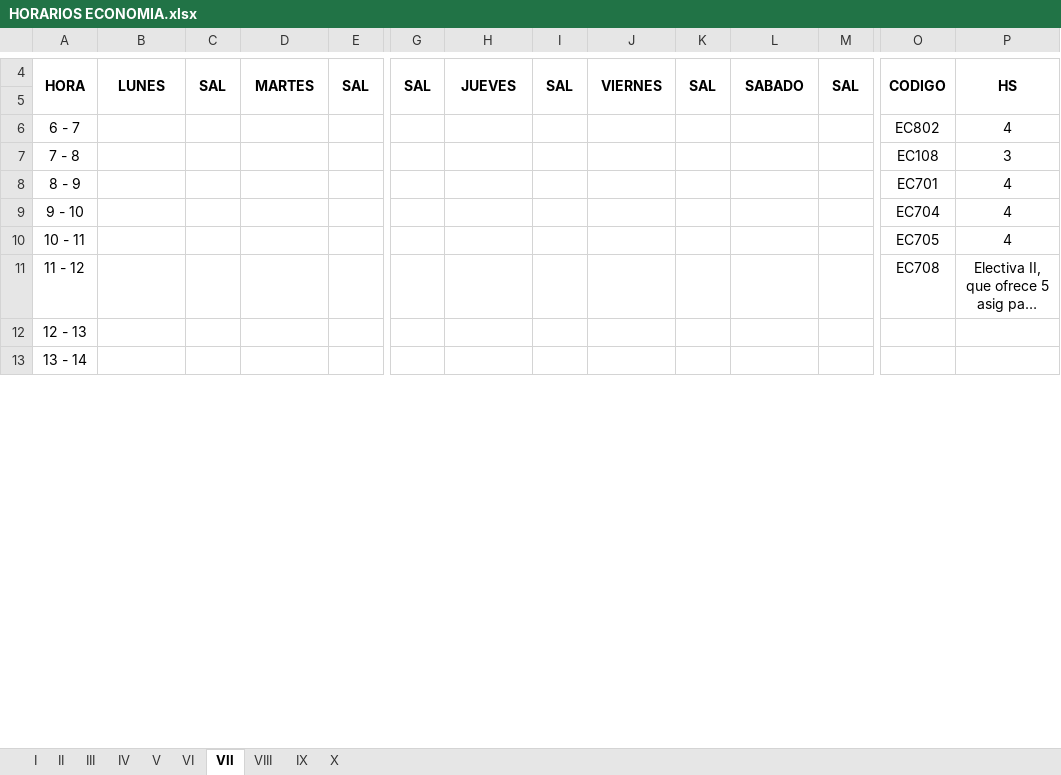
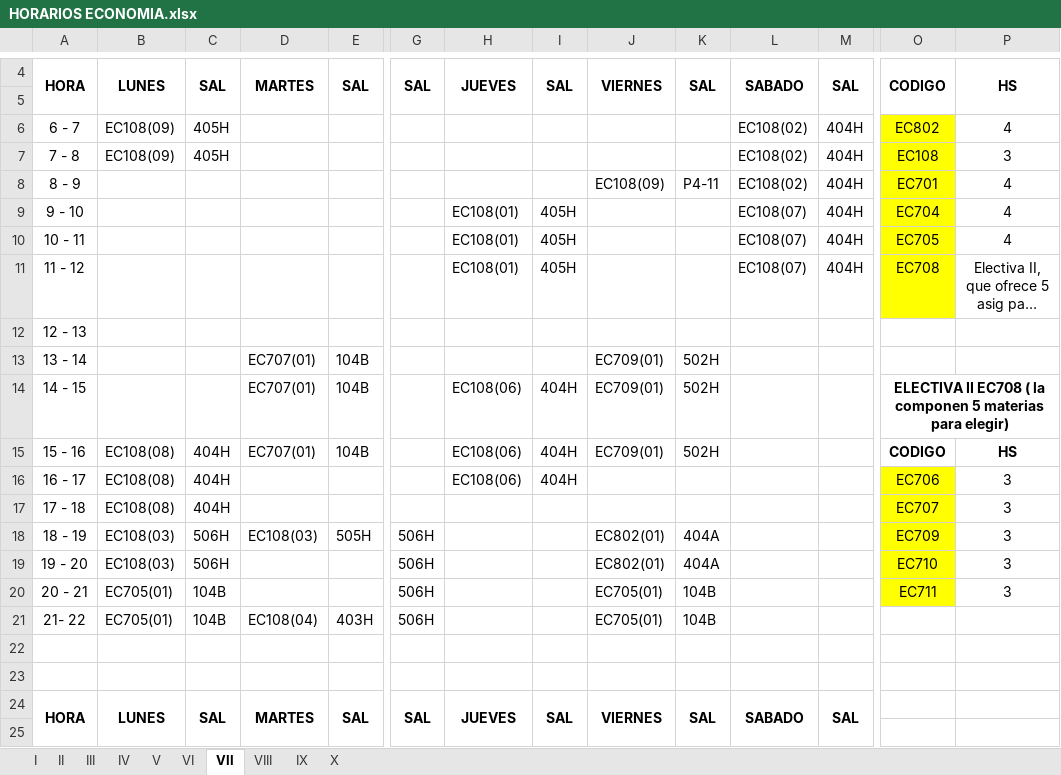
Before and after one commit to omairatapias/FACE, an Excel workbook: Economia/HORARIOS ECONOMIA.xlsx, sheet VII, drawn as a sheet; only a part is shown, gaps mark what is left out; the shorter side is filled out with more unchanged rows; long unchanged cells end in …; values as stored, in another font and other column widths than the file's, no borders; rows hold the shown columns only; the diff covers the shown part only; the diff names each change by its address in the sheet, - before the commit and + after, or states it on an @@ line.

```diff
--- a/Economia/HORARIOS ECONOMIA.xlsx (sheet VII)
+++ b/Economia/HORARIOS ECONOMIA.xlsx (sheet VII)
-B6:B7: (empty)
+B6:B7: EC108(09)
-C6:C7: (empty)
+C6:C7: 405H
-L6:L8: (empty)
+L6:L8: EC108(02)
-M6:M11: (empty)
+M6:M11: 404H
-O6:O11 fill: none
+O6:O11 fill: #FFFF00
-J8: (empty)
+J8: EC108(09)
-K8: (empty)
+K8: P4-11
-H9:H11: (empty)
+H9:H11: EC108(01)
-I9:I11: (empty)
+I9:I11: 405H
-L9:L11: (empty)
+L9:L11: EC108(07)
+row 12: 12 - 13
+row 13: 13 - 14 |  |  | EC707(01) | 104B |  |  |  | EC709(01) | 502H
+row 14: 14 - 15 |  |  | EC707(01) | 104B |  | EC108(06) | 404H | EC709(01) | 502H |  |  | ELECTIVA II EC708 ( la componen 5 materias para elegir)
+row 15: 15 - 16 | EC108(08) | 404H | EC707(01) | 104B |  | EC108(06) | 404H | EC709(01) | 502H |  |  | CODIGO | HS
+row 16: 16 - 17 | EC108(08) | 404H |  |  |  | EC108(06) | 404H |  |  |  |  | EC706 | 3
+row 17: 17 - 18 | EC108(08) | 404H |  |  |  |  |  |  |  |  |  | EC707 | 3
+row 18: 18 - 19 | EC108(03) | 506H | EC108(03) | 505H | 506H |  |  | EC802(01) | 404A |  |  | EC709 | 3
+row 19: 19 - 20 | EC108(03) | 506H |  |  | 506H |  |  | EC802(01) | 404A |  |  | EC710 | 3
+row 20: 20 - 21 | EC705(01) | 104B |  |  | 506H |  |  | EC705(01) | 104B |  |  | EC711 | 3
+row 21: 21- 22 | EC705(01) | 104B | EC108(04) | 403H | 506H |  |  | EC705(01) | 104B
+row 22: (empty)
+row 23: (empty)
+row 24: HORA | LUNES | SAL | MARTES | SAL | SAL | JUEVES | SAL | VIERNES | SAL | SABADO | SAL
+row 25: (empty)
```
Also changed, not shown: 31 added rows, 6 removed rows, 2 edited cells and merged cells elsewhere in this sheet, sheet II, sheet VIII, sheet VI, sheet V, sheet IV, sheet III, 2 more sheets.
